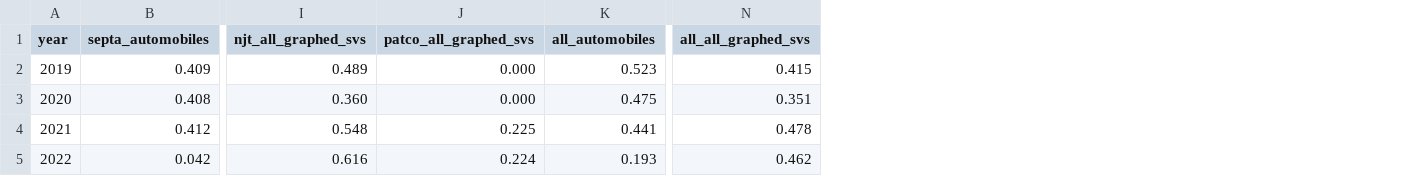
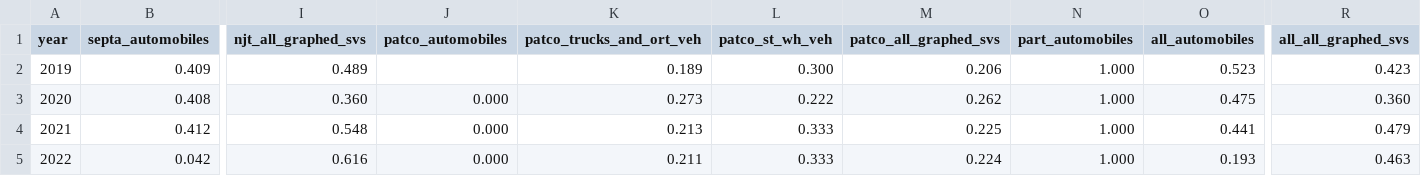
Before and after one commit to dvrpc/TrackingProgress, a CSV file: data/transit_conditions_graph_2b.csv, drawn as a sheet; only a part is shown, gaps mark what is left out; addresses are those after the commit; the diff names each change by its address in the sheet, - before the commit and + after, or states it on an @@ line.

Commit message:
transit conditions update

```diff
--- a/data/transit_conditions_graph_2b.csv
+++ b/data/transit_conditions_graph_2b.csv
+column J (patco_automobiles), rows 3-5: all 0.000
+column K (patco_trucks_and_ort_veh), rows 2-5: 0.189 | 0.273 | 0.213 | 0.211
+column L (patco_st_wh_veh), rows 2-5: 0.300 | 0.222 | 0.333 | 0.333
+column N (part_automobiles), rows 2-5: all 1.000
-M2 (patco_all_graphed_svs): 0.000
+M2 (patco_all_graphed_svs): 0.206
-R2 (all_all_graphed_svs): 0.415
+R2 (all_all_graphed_svs): 0.423
-M3 (patco_all_graphed_svs): 0.000
+M3 (patco_all_graphed_svs): 0.262
-R3 (all_all_graphed_svs): 0.351
+R3 (all_all_graphed_svs): 0.360
-R4 (all_all_graphed_svs): 0.478
+R4 (all_all_graphed_svs): 0.479
-R5 (all_all_graphed_svs): 0.462
+R5 (all_all_graphed_svs): 0.463
```
Also changed, not shown: data/transit_conditions_graph_1a.csv, data/transit_conditions_graph_1b.csv, 2 other files.
